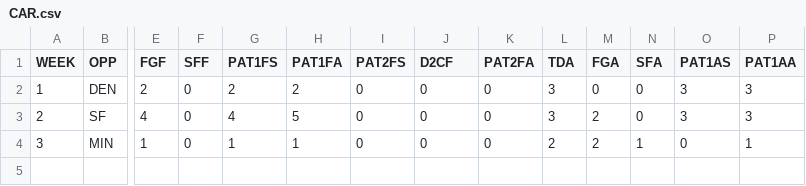
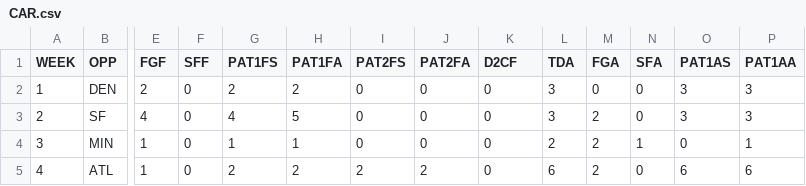
Before and after one commit to JoeJimFlood/MerrerPredictifier, a CSV file: NFL2016/teamcsvs/CAR.csv, drawn as a sheet; only a part is shown, gaps mark what is left out; rows hold the shown columns only; the diff names each change by its address in the sheet, - before the commit and + after, or states it on an @@ line.

Commit message:
Added Week 5 forecasts

```diff
--- a/NFL2016/teamcsvs/CAR.csv
+++ b/NFL2016/teamcsvs/CAR.csv
-J1: D2CF
+J1: PAT2FA
-K1: PAT2FA
+K1: D2CF
+row 5: 4 | ATL | 1 | 0 | 2 | 2 | 2 | 2 | 0 | 6 | 2 | 0 | 6 | 6
```
Also changed, not shown: NFL2016/teamcsvs/CLE.csv, NFL2016/teamcsvs/DET.csv, 34 other files.
